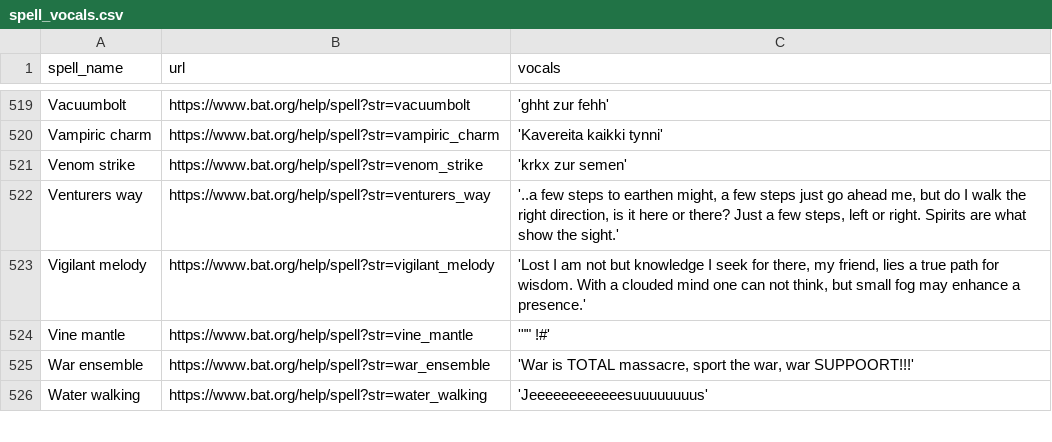
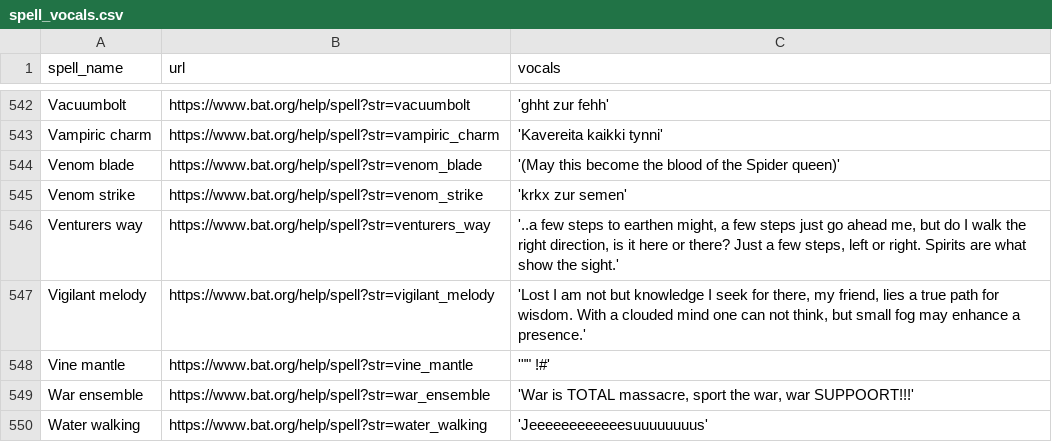
Before and after one commit to oaalto/batmud-tf-trigs, a CSV file: docs/spell_vocals.csv, drawn as a sheet; only a part is shown, gaps mark what is left out; the diff covers the shown part only.

```diff
--- a/docs/spell_vocals.csv
+++ b/docs/spell_vocals.csv
@@ -520,2 +543,3 @@ Vacuumbolt,https://www.bat.org/help/spell?str=vacuumbolt,'ghht zur fehh'
 Vampiric charm,https://www.bat.org/help/spell?str=vampiric_charm,'Kavereita kaikki tynni'
+Venom blade,https://www.bat.org/help/spell?str=venom_blade,'(May this become the blood of the Spider queen)'
 Venom strike,https://www.bat.org/help/spell?str=venom_strike,'krkx zur semen'
```
Also changed, not shown: 23 added rows elsewhere in this file.
